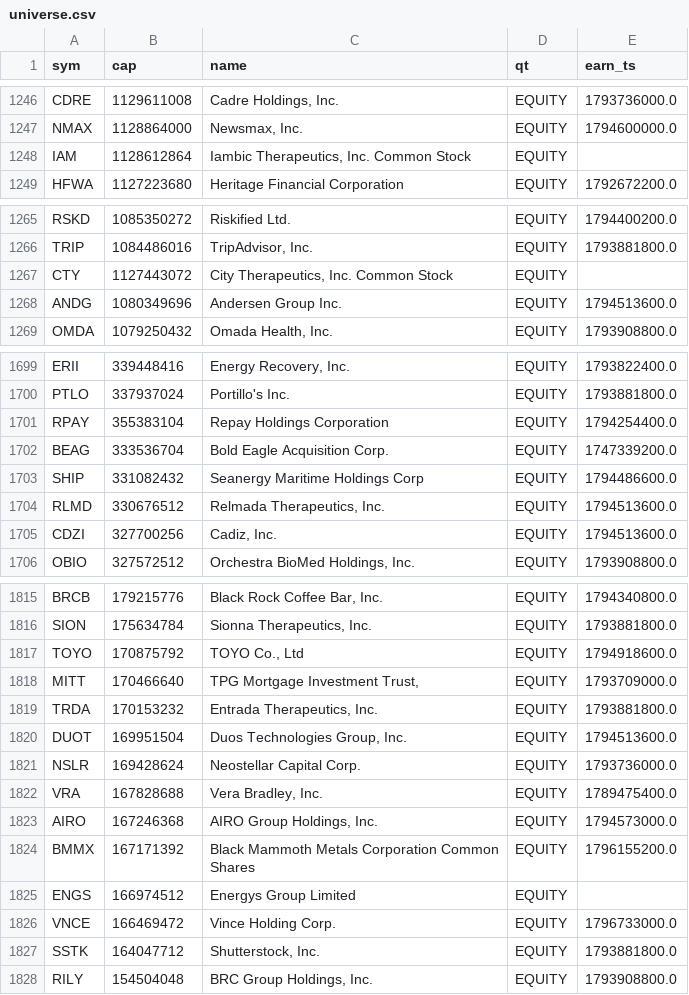
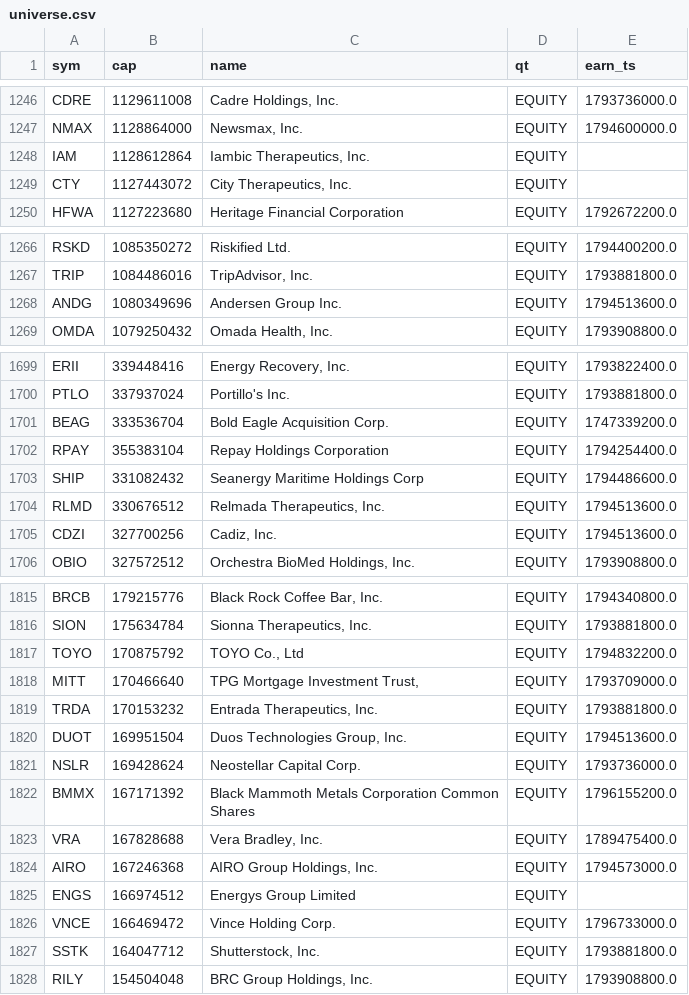
Before and after one commit to ben16stuart/RocketTrader, a CSV file: memory/ledger/universe.csv, drawn as a sheet; only a part is shown, gaps mark what is left out.

```diff
--- a/memory/ledger/universe.csv
+++ b/memory/ledger/universe.csv
@@ -1247,3 +1247,4 @@ CDRE,1129611008,"Cadre Holdings, Inc.",EQUITY,1793736000.0
 NMAX,1128864000,"Newsmax, Inc.",EQUITY,1794600000.0
-IAM,1128612864,"Iambic Therapeutics, Inc. Common Stock",EQUITY,
+IAM,1128612864,"Iambic Therapeutics, Inc.",EQUITY,
+CTY,1127443072,"City Therapeutics, Inc.",EQUITY,
 HFWA,1127223680,Heritage Financial Corporation,EQUITY,1792672200.0
@@ -1266,3 +1267,2 @@ RSKD,1085350272,Riskified Ltd.,EQUITY,1794400200.0
 TRIP,1084486016,"TripAdvisor, Inc.",EQUITY,1793881800.0
-CTY,1127443072,"City Therapeutics, Inc. Common Stock",EQUITY,
 ANDG,1080349696,Andersen Group Inc.,EQUITY,1794513600.0
@@ -1700,4 +1700,4 @@ ERII,339448416,"Energy Recovery, Inc.",EQUITY,1793822400.0
 PTLO,337937024,Portillo's Inc.,EQUITY,1793881800.0
+BEAG,333536704,Bold Eagle Acquisition Corp.,EQUITY,1747339200.0
 RPAY,355383104,Repay Holdings Corporation,EQUITY,1794254400.0
-BEAG,333536704,Bold Eagle Acquisition Corp.,EQUITY,1747339200.0
 SHIP,331082432,Seanergy Maritime Holdings Corp,EQUITY,1794486600.0
@@ -1816,3 +1816,3 @@ BRCB,179215776,"Black Rock Coffee Bar, Inc.",EQUITY,1794340800.0
 SION,175634784,"Sionna Therapeutics, Inc.",EQUITY,1793881800.0
-TOYO,170875792,"TOYO Co., Ltd",EQUITY,1794918600.0
+TOYO,170875792,"TOYO Co., Ltd",EQUITY,1794832200.0
 MITT,170466640,"TPG Mortgage Investment Trust, ",EQUITY,1793709000.0
@@ -1821,5 +1821,5 @@ DUOT,169951504,"Duos Technologies Group, Inc.",EQUITY,1794513600.0
 NSLR,169428624,Neostellar Capital Corp.,EQUITY,1793736000.0
+BMMX,167171392,Black Mammoth Metals Corporation Common Shares,EQUITY,1796155200.0
 VRA,167828688,"Vera Bradley, Inc.",EQUITY,1789475400.0
 AIRO,167246368,"AIRO Group Holdings, Inc.",EQUITY,1794573000.0
-BMMX,167171392,Black Mammoth Metals Corporation Common Shares,EQUITY,1796155200.0
 ENGS,166974512,Energys Group Limited,EQUITY,
```
Also changed, not shown: 7 other files.
